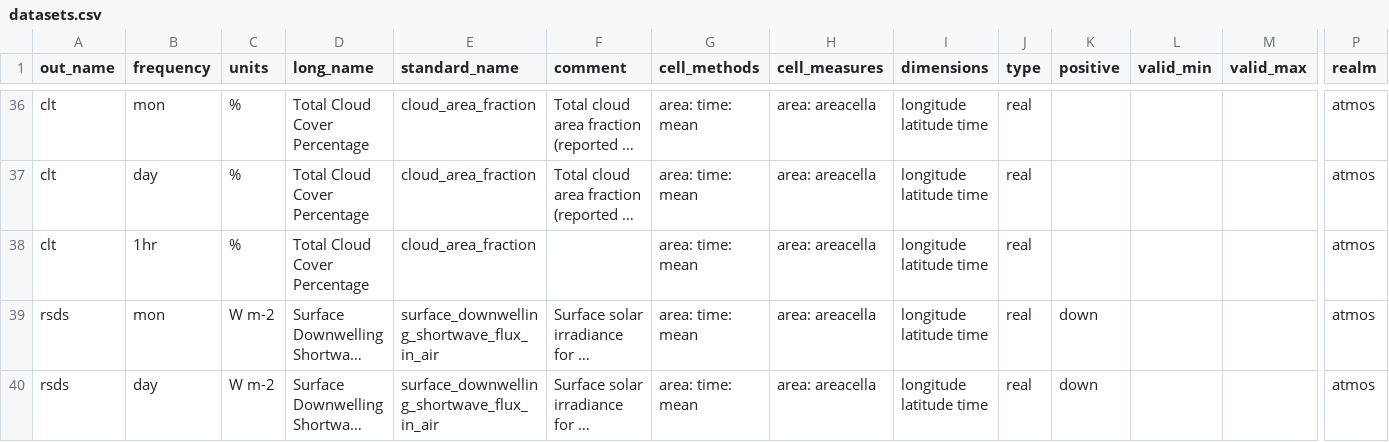
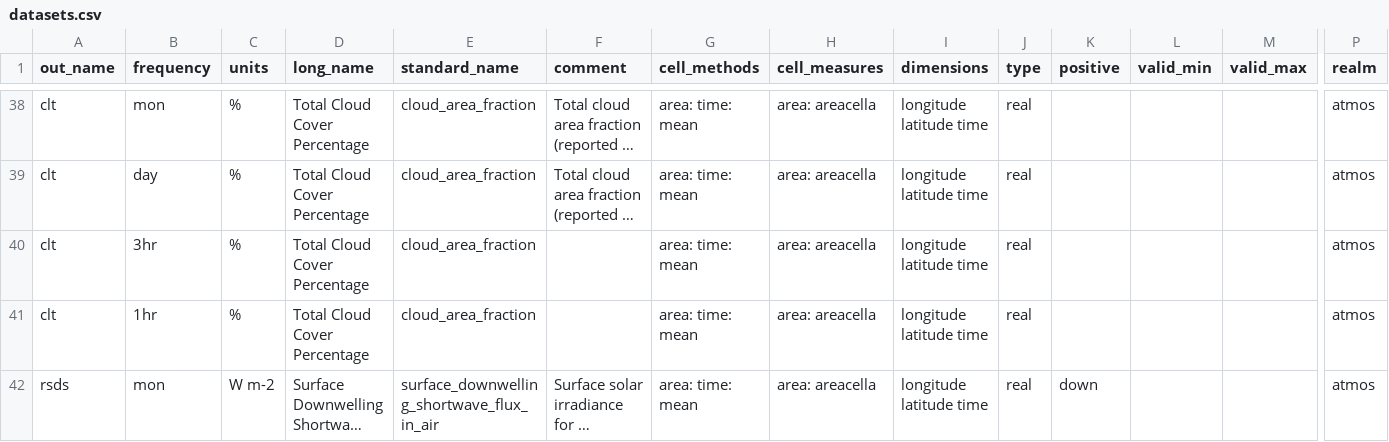
Before and after one commit to WCRP-CORDEX/data-request-table, a CSV file: cmor-table/datasets.csv, drawn as a sheet; only a part is shown, gaps mark what is left out; the shorter side is filled out with more unchanged rows; long unchanged cells end in …; rows hold the shown columns only; the diff covers the shown part only; the diff names each change by its address in the sheet, - before the commit and + after, or states it on an @@ line.

```diff
--- a/cmor-table/datasets.csv
+++ b/cmor-table/datasets.csv
+row 40: clt | 3hr | % | Total Cloud Cover Percentage | cloud_area_fraction |  | area: time: mean | area: areacella | longitude latitude time | real |  |  |  | atmos
```
Also changed, not shown: 11 added rows elsewhere in this file.
